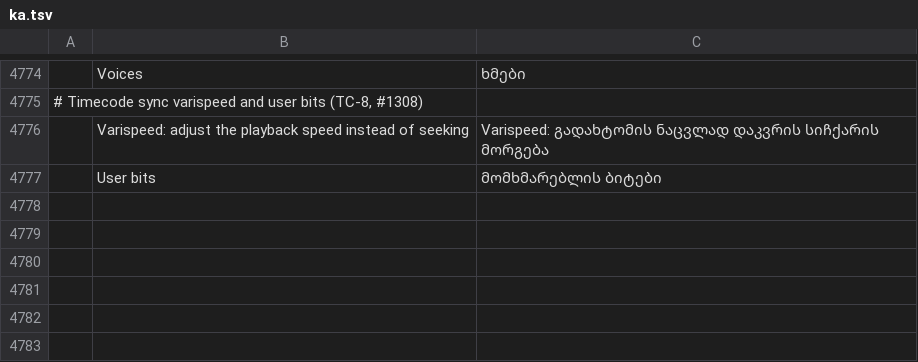
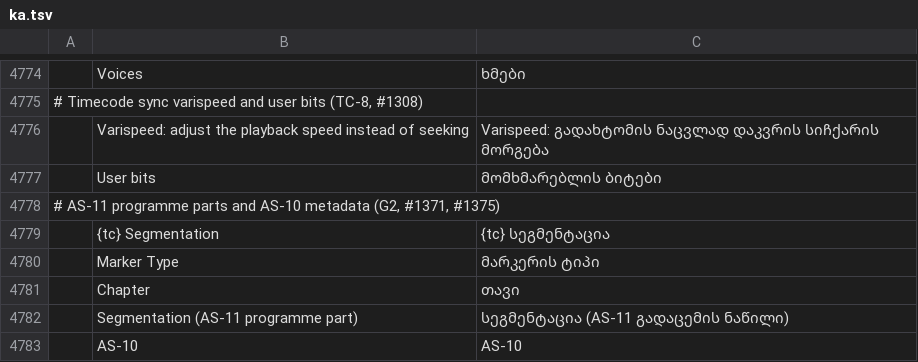
Before and after one commit to ubuntuokos/CinemaFundArchitecture4, a TSV file: i18n/ka.tsv, drawn as a sheet; only a part is shown, gaps mark what is left out; the diff names each change by its address in the sheet, - before the commit and + after, or states it on an @@ line.

```diff
--- a/i18n/ka.tsv
+++ b/i18n/ka.tsv
+row 4778: # AS-11 programme parts and AS-10 metadata (G2, #1371, #1375)
+row 4779:  | {tc} Segmentation | {tc} სეგმენტაცია
+row 4780:  | Marker Type | მარკერის ტიპი
+row 4781:  | Chapter | თავი
+row 4782:  | Segmentation (AS-11 programme part) | სეგმენტაცია (AS-11 გადაცემის ნაწილი)
+row 4783:  | AS-10 | AS-10
```
Also changed, not shown: i18n/bg.tsv, i18n/el.tsv, 28 other files.
